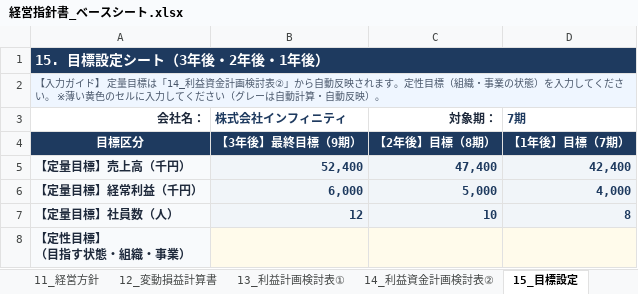
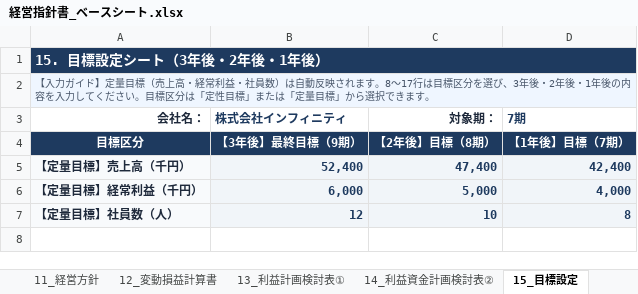
Before and after one commit to DiCE-nakataku/keiei-shishin, an Excel workbook: downloads/経営指針書_ベースシート.xlsx, sheet 15_目標設定, drawn as a sheet; values as stored, in another font and other column widths than the file's, no borders; ↵ is a line break in a cell; the diff names each change by its address in the sheet, - before the commit and + after, or states it on an @@ line.

```diff
--- a/downloads/経営指針書_ベースシート.xlsx (sheet 15_目標設定)
+++ b/downloads/経営指針書_ベースシート.xlsx (sheet 15_目標設定)
-A2 (会社名：): …ガイド】 定量目標は「14_利益資金計画検討表②」から自動反映されます。定性目標（組織・事業の状態）を入力してください。 ※薄い黄色のセルに入力してください（グレーは自動計算・自動反映）。
+A2 (会社名：): …ガイド】定量目標（売上高・経常利益・社員数）は自動反映されます。8〜17行は目標区分を選び、3年後・2年後・1年後の内容を入力してください。目標区分は「定性目標」または「定量目標」から選択できます。
-row 8: 【定性目標】 ↵ （目指す状態・組織・事業）
```
Also changed, not shown: sheet 14_利益資金計画検討表②, downloads/サンプル製作所_入力例.xlsx, 5 other files.
